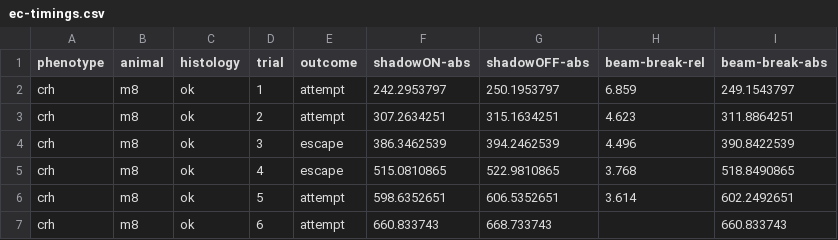
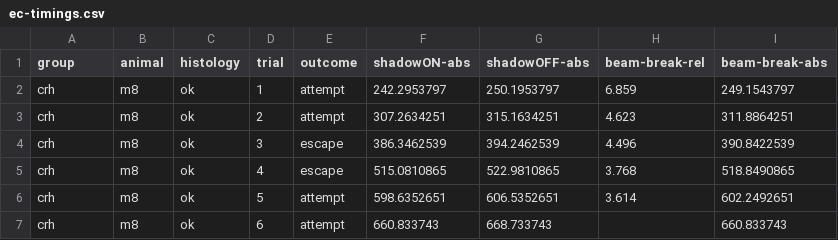
Before and after one commit to kpc-simone/path-vis, a CSV file: sample-data/ec-timings.csv, drawn as a sheet; only a part is shown.

Commit message:
plot_all_trial_paths_overlaid

```diff
--- a/sample-data/ec-timings.csv
+++ b/sample-data/ec-timings.csv
@@ -1,2 +1,2 @@
-phenotype,animal,histology,trial,outcome,shadowON-abs,shadowOFF-abs,beam-break-rel,beam-break-abs
+group,animal,histology,trial,outcome,shadowON-abs,shadowOFF-abs,beam-break-rel,beam-break-abs
 crh,m8,ok,1,attempt,242.2953797,250.1953797,6.859,249.1543797
```
Also changed, not shown: 4 other files.
